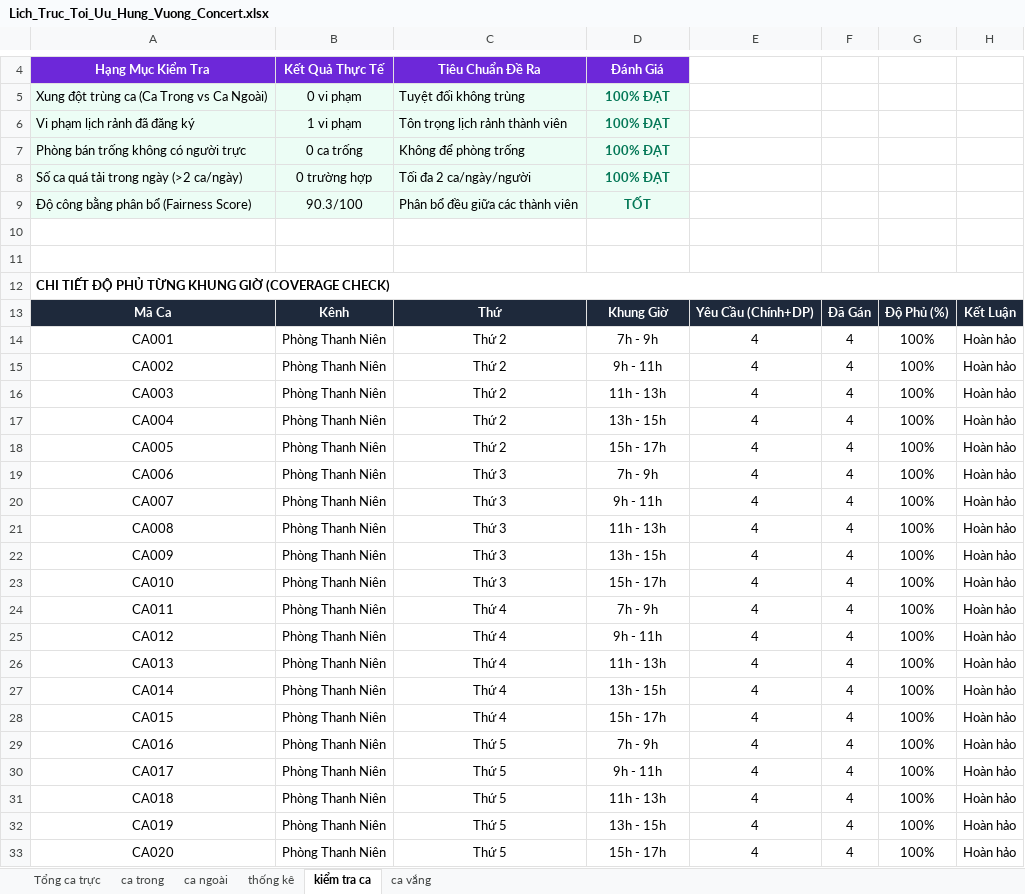
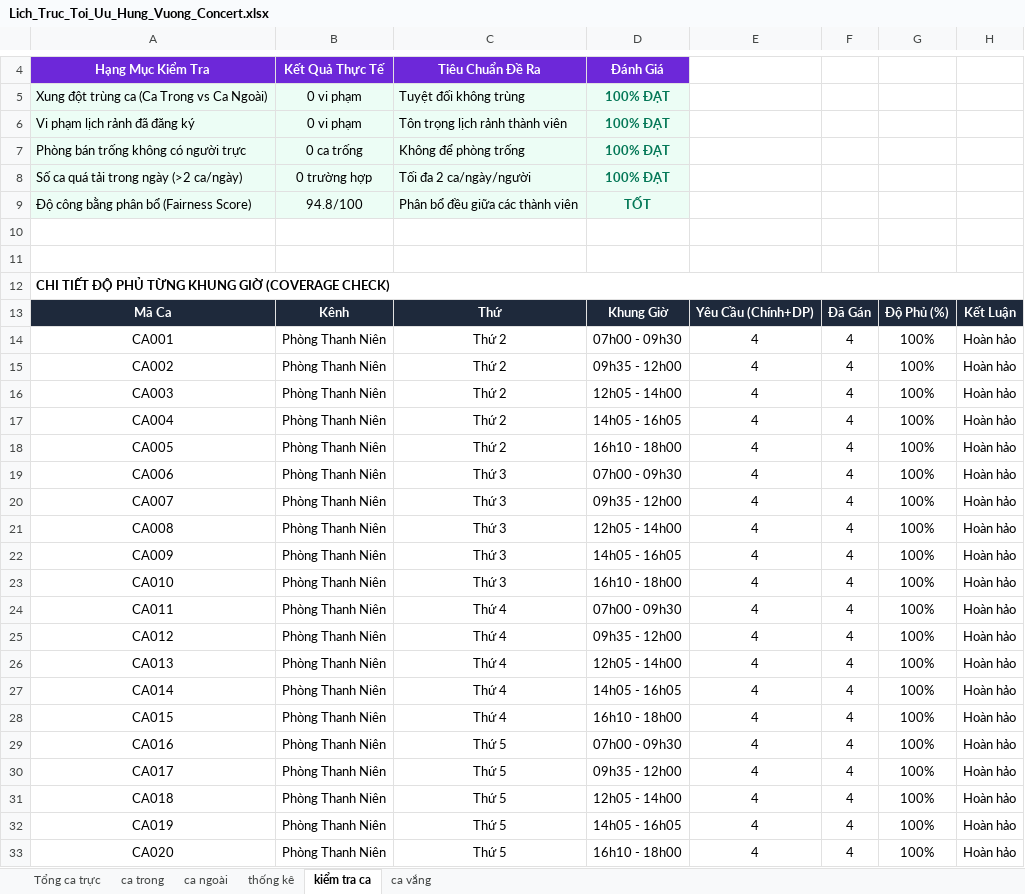
Before and after one commit to KaingP/App-Deploy-Final-1, an Excel workbook: reports/Lich_Truc_Toi_Uu_Hung_Vuong_Concert.xlsx, sheet kiểm tra ca, drawn as a sheet; only a part is shown, gaps mark what is left out; values as stored, in another font and other column widths than the file's, no borders; the diff covers the shown part only; the diff names each change by its address in the sheet, - before the commit and + after, or states it on an @@ line.

```diff
--- a/reports/Lich_Truc_Toi_Uu_Hung_Vuong_Concert.xlsx (sheet kiểm tra ca)
+++ b/reports/Lich_Truc_Toi_Uu_Hung_Vuong_Concert.xlsx (sheet kiểm tra ca)
-B6: 1 vi phạm
+B6: 0 vi phạm
-B9: 90.3/100
+B9: 94.8/100
-D14: 7h - 9h
+D14: 07h00 - 09h30
-D15: 9h - 11h
+D15: 09h35 - 12h00
-D16: 11h - 13h
+D16: 12h05 - 14h00
-D17: 13h - 15h
+D17: 14h05 - 16h05
-D18: 15h - 17h
+D18: 16h10 - 18h00
-D19: 7h - 9h
+D19: 07h00 - 09h30
-D20: 9h - 11h
+D20: 09h35 - 12h00
-D21: 11h - 13h
+D21: 12h05 - 14h00
-D22: 13h - 15h
+D22: 14h05 - 16h05
-D23: 15h - 17h
+D23: 16h10 - 18h00
-D24: 7h - 9h
+D24: 07h00 - 09h30
-D25: 9h - 11h
+D25: 09h35 - 12h00
-D26: 11h - 13h
+D26: 12h05 - 14h00
-D27: 13h - 15h
+D27: 14h05 - 16h05
-D28: 15h - 17h
+D28: 16h10 - 18h00
-D29: 7h - 9h
+D29: 07h00 - 09h30
-D30: 9h - 11h
+D30: 09h35 - 12h00
-D31: 11h - 13h
+D31: 12h05 - 14h00
-D32: 13h - 15h
+D32: 14h05 - 16h05
-D33: 15h - 17h
+D33: 16h10 - 18h00
```
Also changed, not shown: 1 added row and 15 edited cells elsewhere in this sheet, sheet thống kê, sheet ca vắng, sheet Tổng ca trực, sheet ca trong, sheet ca ngoài, 10 other files.
